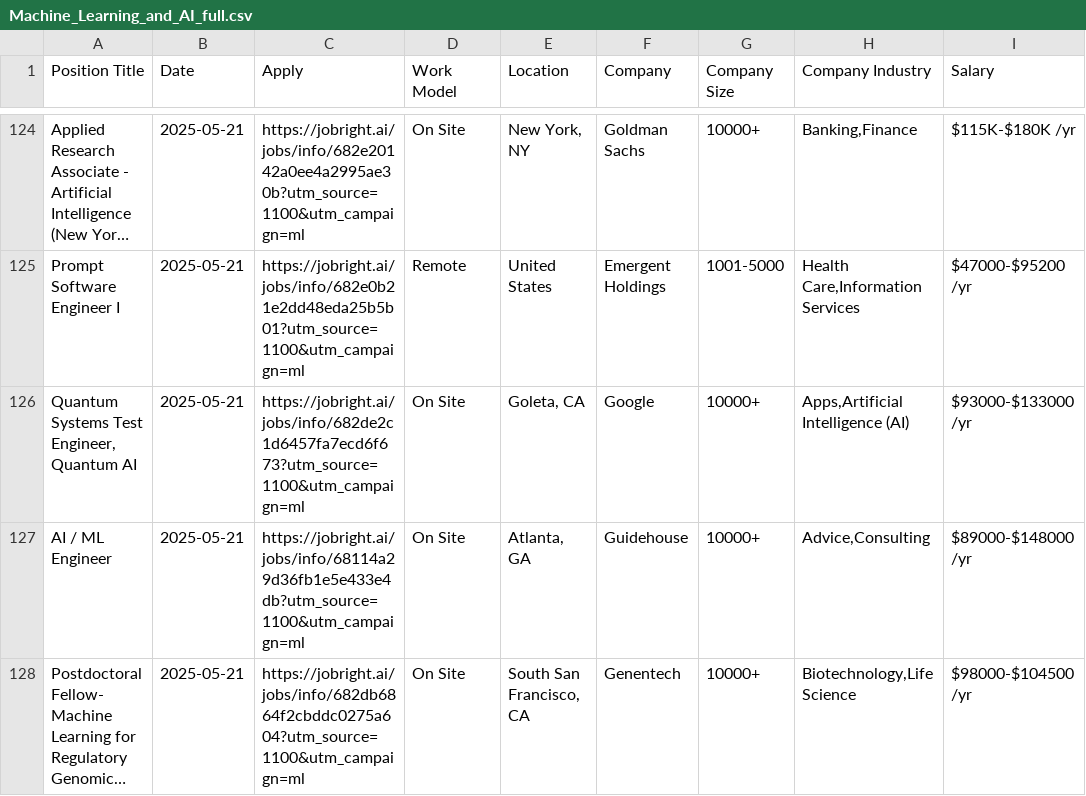
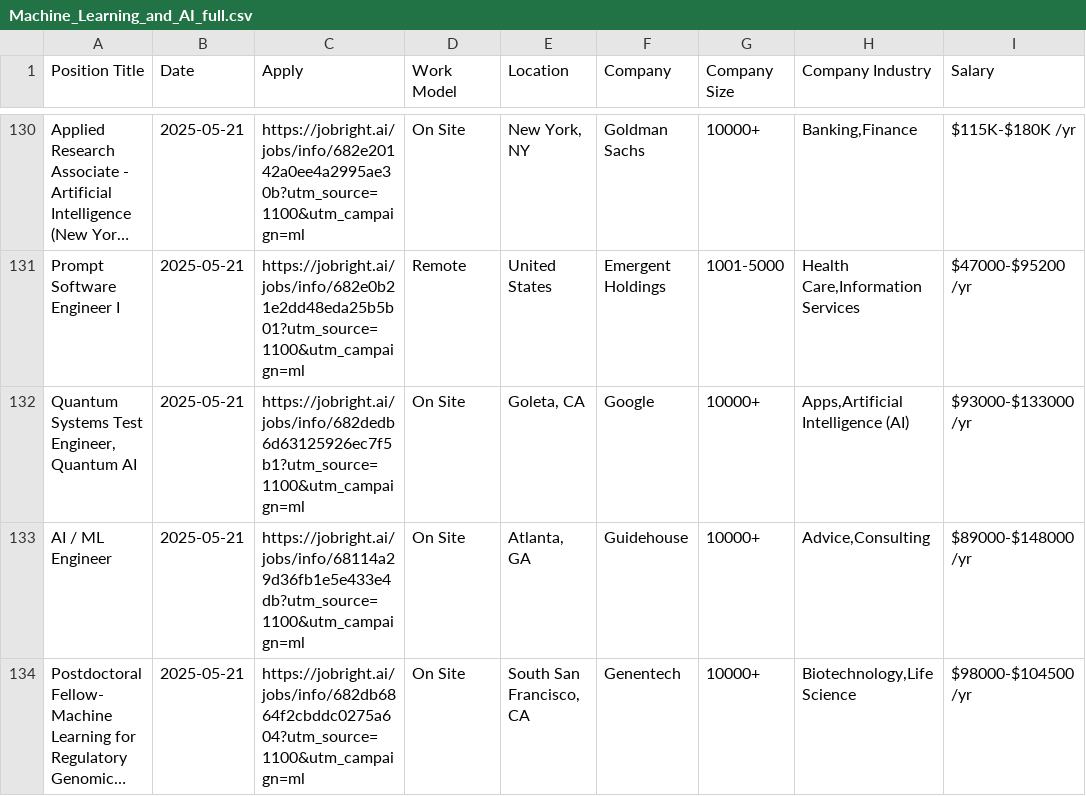
Before and after one commit to Pradeepsingh61/job_DE1, a CSV file: Machine_Learning_and_AI_full.csv, drawn as a sheet; only a part is shown, gaps mark what is left out; long unchanged cells end in …; addresses are those after the commit; the diff covers the shown part only; the diff names each change by its address in the sheet, - before the commit and + after, or states it on an @@ line.

```diff
--- a/Machine_Learning_and_AI_full.csv
+++ b/Machine_Learning_and_AI_full.csv
-C132 (Apply): https://jobright.ai/jobs/info/682de2c1d6457fa7ecd6f673?utm_source=1100&utm_campaign=ml
+C132 (Apply): https://jobright.ai/jobs/info/682dedb6d63125926ec7f5b1?utm_source=1100&utm_campaign=ml
```
Also changed, not shown: 7 added rows, 8 removed rows and 14 edited cells elsewhere in this file, Accounting_and_Finance_full.csv, Data_Analyst_full.csv, 13 other files.
